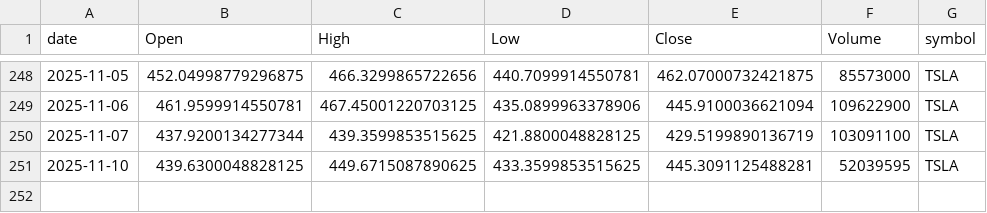
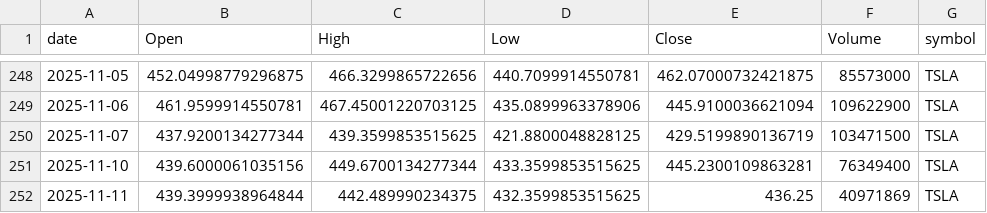
Before and after one commit to adam-hassen/stock-auto-update, a CSV file: data/TSLA.csv, drawn as a sheet; only a part is shown, gaps mark what is left out.

```diff
--- a/data/TSLA.csv
+++ b/data/TSLA.csv
@@ -249,3 +249,4 @@ date,Open,High,Low,Close,Volume,symbol
 2025-11-06,461.9599914550781,467.45001220703125,435.0899963378906,445.9100036621094,109622900,TSLA
-2025-11-07,437.9200134277344,439.3599853515625,421.8800048828125,429.5199890136719,103091100,TSLA
-2025-11-10,439.6300048828125,449.6715087890625,433.3599853515625,445.3091125488281,52039595,TSLA
+2025-11-07,437.9200134277344,439.3599853515625,421.8800048828125,429.5199890136719,103471500,TSLA
+2025-11-10,439.6000061035156,449.6700134277344,433.3599853515625,445.2300109863281,76349400,TSLA
+2025-11-11,439.3999938964844,442.489990234375,432.3599853515625,436.25,40971869,TSLA
```
Also changed, not shown: data/AAPL.csv, data/ALL_YFINANCE.csv, 8 other files.
